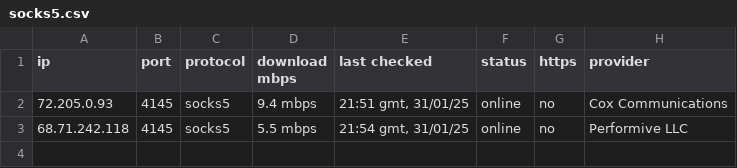
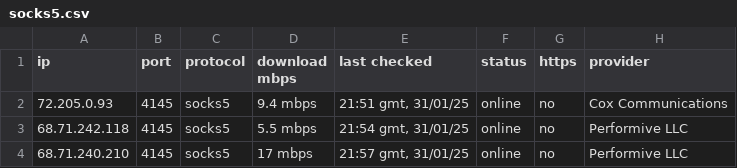
Before and after one commit to hw630590/hagey-proxies, a CSV file: socks5.csv, drawn as a sheet.

Commit message:
Update socks5.csv

```diff
--- a/socks5.csv
+++ b/socks5.csv
@@ -3 +3,2 @@ ip,port,protocol,download mbps,last checked,status,https,provider
 68.71.242.118,4145,socks5,5.5 mbps,"21:54 gmt, 31/01/25",online,no,"Performive LLC"
+68.71.240.210,4145,socks5,17 mbps,"21:57 gmt, 31/01/25",online,no,"Performive LLC"
```
